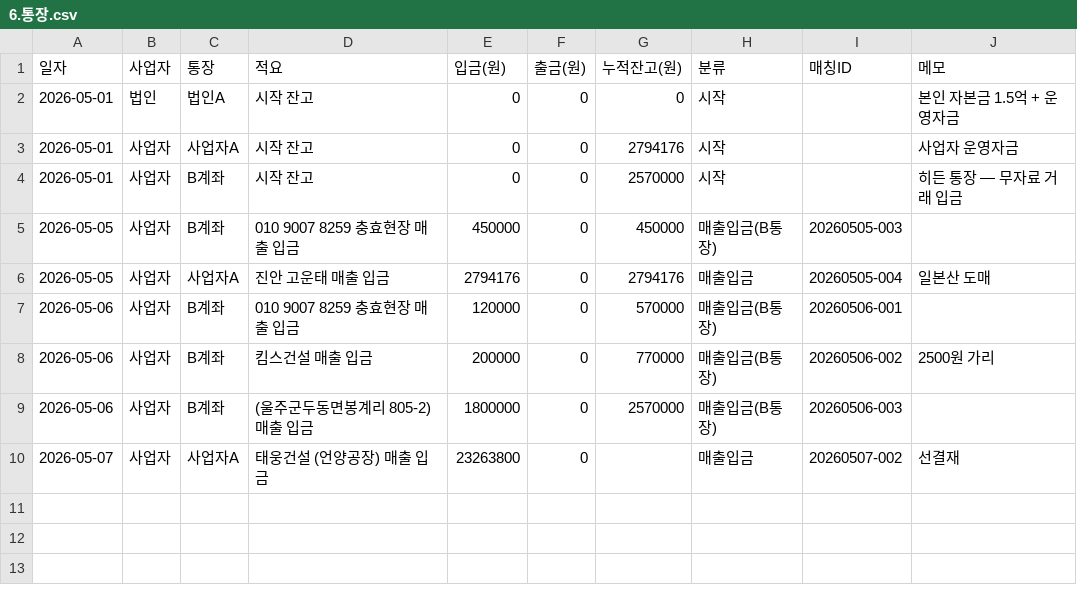
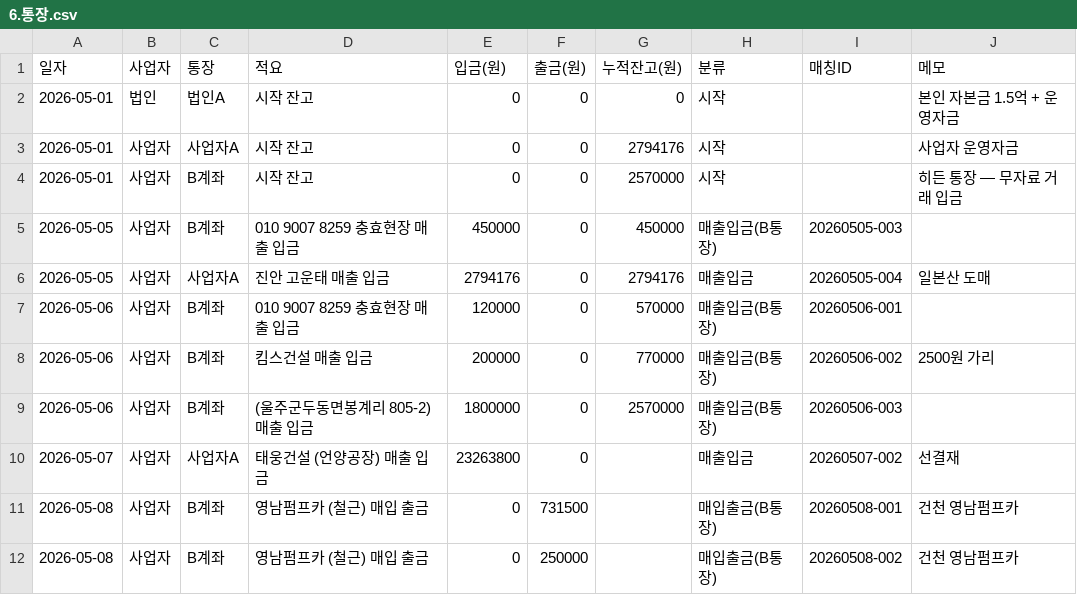
Before and after one commit to soongon/sl-steel-ops, a CSV file: data/6.통장.csv, drawn as a sheet.

```diff
--- a/data/6.통장.csv
+++ b/data/6.통장.csv
@@ -10 +10,3 @@
 2026-05-07,사업자,사업자A,태웅건설 (언양공장) 매출 입금,23263800,0,,매출입금,20260507-002,선결재
+2026-05-08,사업자,B계좌,영남펌프카 (철근) 매입 출금,0,731500,,매입출금(B통장),20260508-001,건천 영남펌프카
+2026-05-08,사업자,B계좌,영남펌프카 (철근) 매입 출금,0,250000,,매입출금(B통장),20260508-002,건천 영남펌프카
```
Also changed, not shown: data/0.개선아이디어.csv, data/2.매입.csv.
